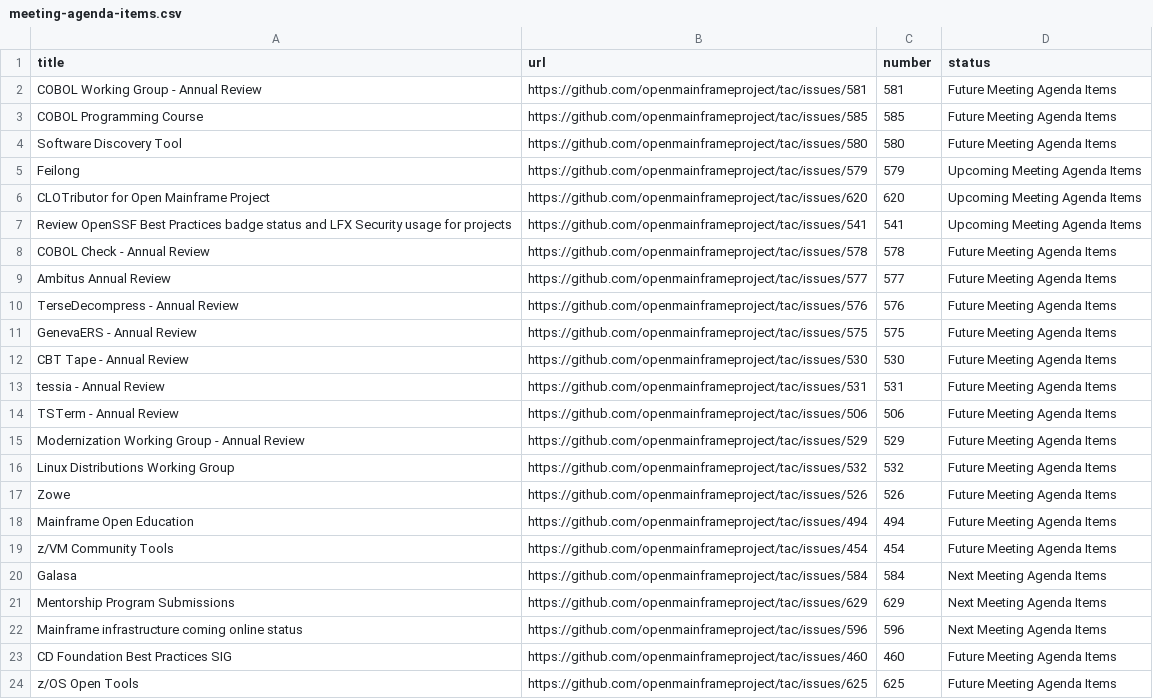
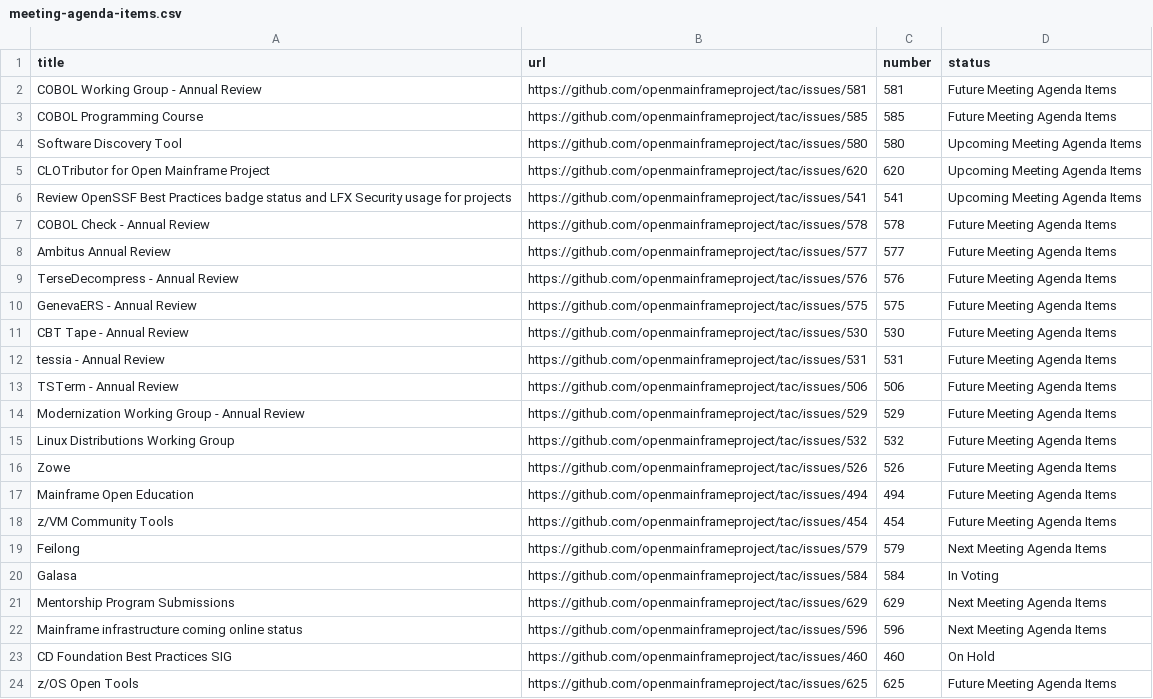
Before and after one commit to openmainframeproject/tac, a CSV file: _data/meeting-agenda-items.csv, drawn as a sheet.

```diff
--- a/_data/meeting-agenda-items.csv
+++ b/_data/meeting-agenda-items.csv
@@ -3,4 +3,3 @@ COBOL Working Group - Annual Review,https://github.com/openmainframeproject/tac/
 COBOL Programming Course,https://github.com/openmainframeproject/tac/issues/585,585,Future Meeting Agenda Items
-Software Discovery Tool,https://github.com/openmainframeproject/tac/issues/580,580,Future Meeting Agenda Items
-Feilong,https://github.com/openmainframeproject/tac/issues/579,579,Upcoming Meeting Agenda Items
+Software Discovery Tool,https://github.com/openmainframeproject/tac/issues/580,580,Upcoming Meeting Agenda Items
 CLOTributor for Open Mainframe Project,https://github.com/openmainframeproject/tac/issues/620,620,Upcoming Meeting Agenda Items
@@ -19,6 +18,7 @@ Mainframe Open Education,https://github.com/openmainframeproject/tac/issues/494,
 z/VM Community Tools,https://github.com/openmainframeproject/tac/issues/454,454,Future Meeting Agenda Items
-Galasa,https://github.com/openmainframeproject/tac/issues/584,584,Next Meeting Agenda Items
+Feilong,https://github.com/openmainframeproject/tac/issues/579,579,Next Meeting Agenda Items
+Galasa,https://github.com/openmainframeproject/tac/issues/584,584,In Voting
 Mentorship Program Submissions,https://github.com/openmainframeproject/tac/issues/629,629,Next Meeting Agenda Items
 Mainframe infrastructure coming online status,https://github.com/openmainframeproject/tac/issues/596,596,Next Meeting Agenda Items
-CD Foundation Best Practices SIG,https://github.com/openmainframeproject/tac/issues/460,460,Future Meeting Agenda Items
+CD Foundation Best Practices SIG,https://github.com/openmainframeproject/tac/issues/460,460,On Hold
 z/OS Open Tools,https://github.com/openmainframeproject/tac/issues/625,625,Future Meeting Agenda Items
```
Also changed, not shown: _data/tacmembers.csv.
